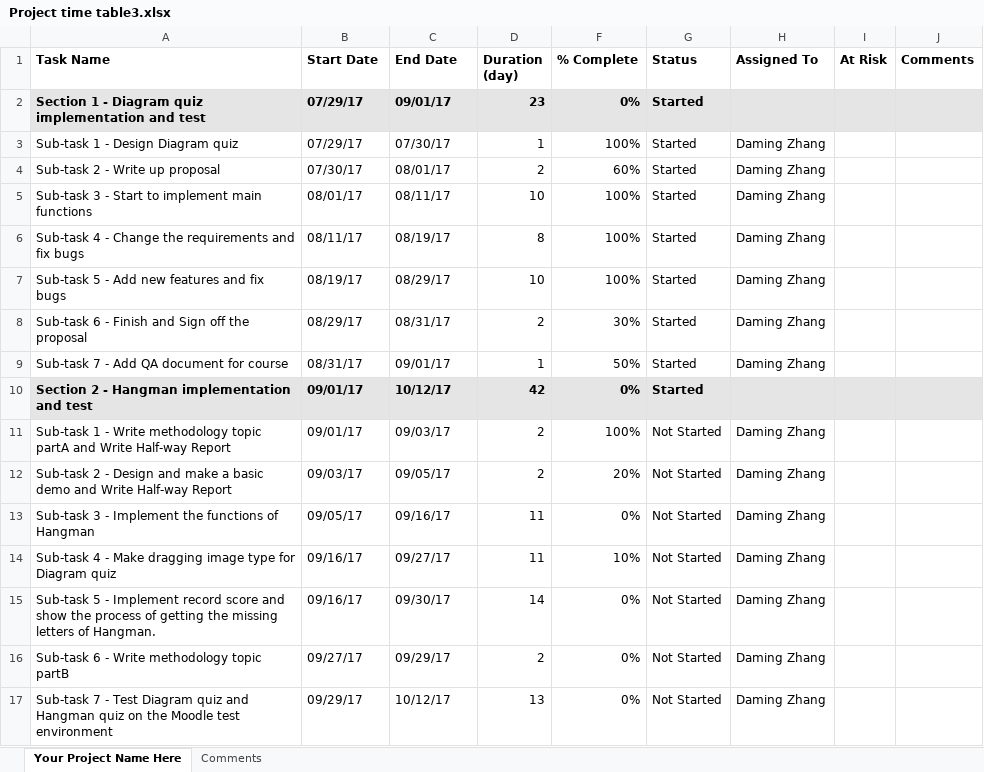
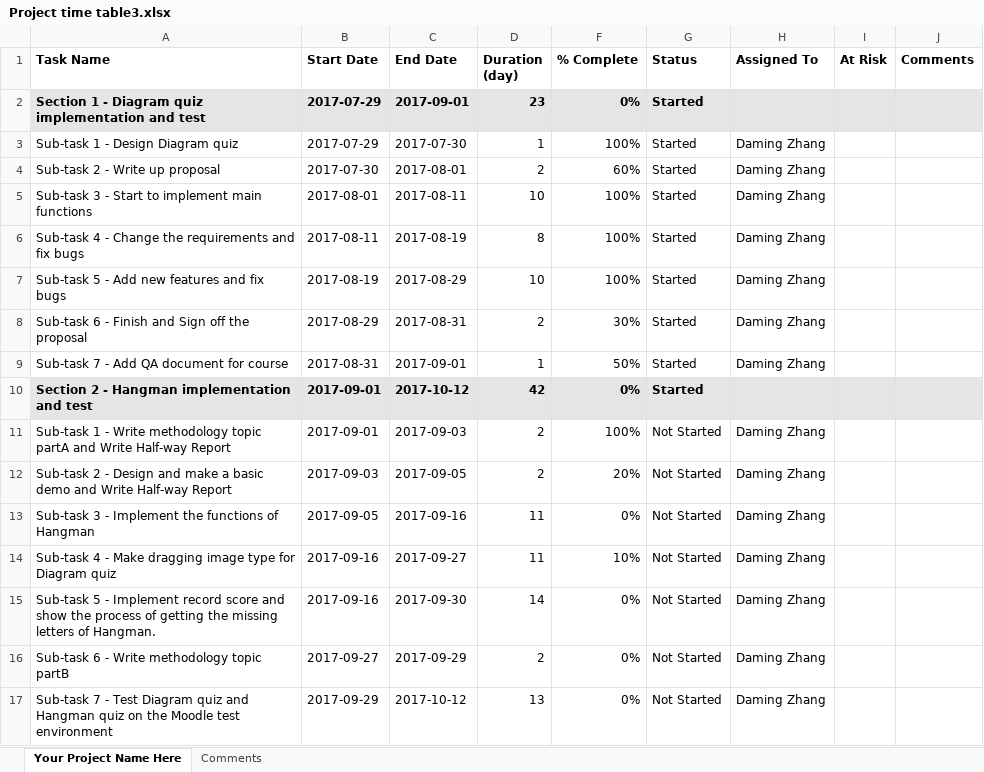
Before and after one commit to mingdazhang2/document, an Excel workbook: Proposal/Project time table3.xlsx, sheet Your Project Name Here, drawn as a sheet; values as stored, in another font and other column widths than the file's, no borders; the diff names each change by its address in the sheet, - before the commit and + after, or states it on an @@ line.

```diff
--- a/Proposal/Project time table3.xlsx (sheet Your Project Name Here)
+++ b/Proposal/Project time table3.xlsx (sheet Your Project Name Here)
-B2:B3 (Start Date): 07/29/17
+B2:B3 (Start Date): 2017-07-29
-C2 (End Date): 09/01/17
+C2 (End Date): 2017-09-01
-C3 (End Date): 07/30/17
+C3 (End Date): 2017-07-30
-B4 (Start Date): 07/30/17
+B4 (Start Date): 2017-07-30
-C4 (End Date): 08/01/17
+C4 (End Date): 2017-08-01
-B5 (Start Date): 08/01/17
+B5 (Start Date): 2017-08-01
-C5 (End Date): 08/11/17
+C5 (End Date): 2017-08-11
-B6 (Start Date): 08/11/17
+B6 (Start Date): 2017-08-11
-C6 (End Date): 08/19/17
+C6 (End Date): 2017-08-19
-B7 (Start Date): 08/19/17
+B7 (Start Date): 2017-08-19
-C7 (End Date): 08/29/17
+C7 (End Date): 2017-08-29
-B8 (Start Date): 08/29/17
+B8 (Start Date): 2017-08-29
-C8 (End Date): 08/31/17
+C8 (End Date): 2017-08-31
-B9 (Start Date): 08/31/17
+B9 (Start Date): 2017-08-31
-C9 (End Date): 09/01/17
+C9 (End Date): 2017-09-01
-B10:B11 (Start Date): 09/01/17
+B10:B11 (Start Date): 2017-09-01
-C10 (End Date): 10/12/17
+C10 (End Date): 2017-10-12
-C11 (End Date): 09/03/17
+C11 (End Date): 2017-09-03
-B12 (Start Date): 09/03/17
+B12 (Start Date): 2017-09-03
-C12 (End Date): 09/05/17
+C12 (End Date): 2017-09-05
-B13 (Start Date): 09/05/17
+B13 (Start Date): 2017-09-05
-C13 (End Date): 09/16/17
+C13 (End Date): 2017-09-16
-B14:B15 (Start Date): 09/16/17
+B14:B15 (Start Date): 2017-09-16
-C14 (End Date): 09/27/17
+C14 (End Date): 2017-09-27
-C15 (End Date): 09/30/17
+C15 (End Date): 2017-09-30
-B16 (Start Date): 09/27/17
+B16 (Start Date): 2017-09-27
-C16 (End Date): 09/29/17
+C16 (End Date): 2017-09-29
-B17 (Start Date): 09/29/17
+B17 (Start Date): 2017-09-29
-C17 (End Date): 10/12/17
+C17 (End Date): 2017-10-12
```
Also changed, not shown: BurnDown&WhereTheTimeShouldGo.xlsx, 9 other files.
